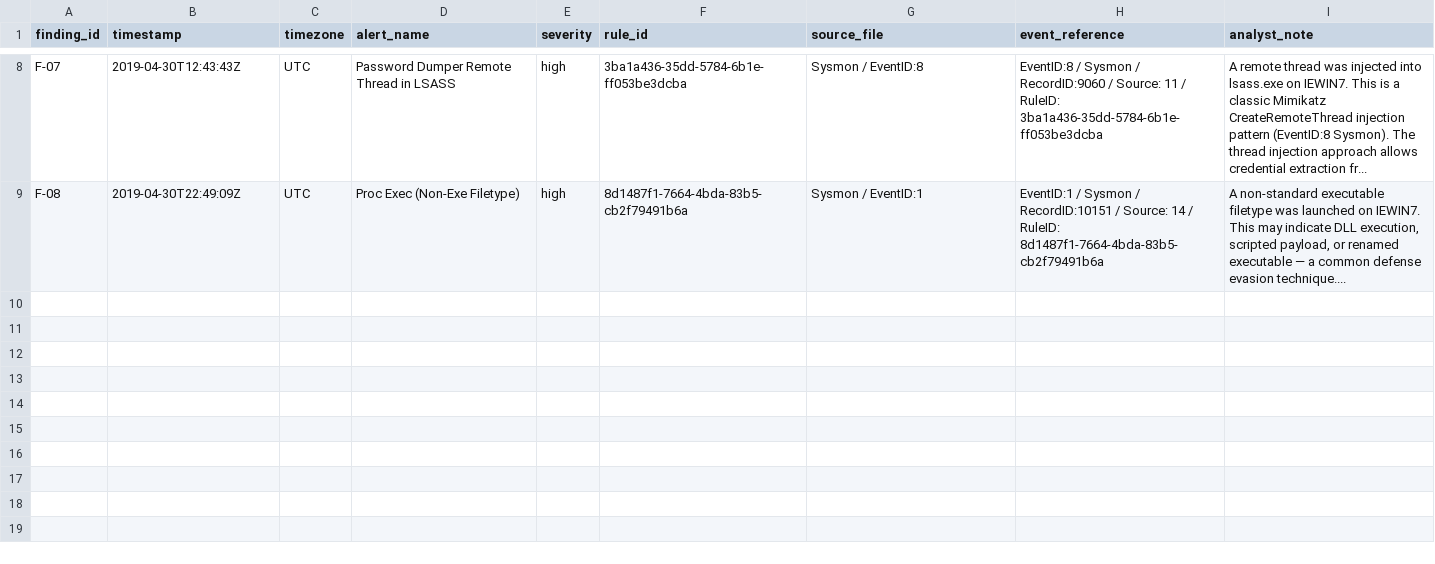
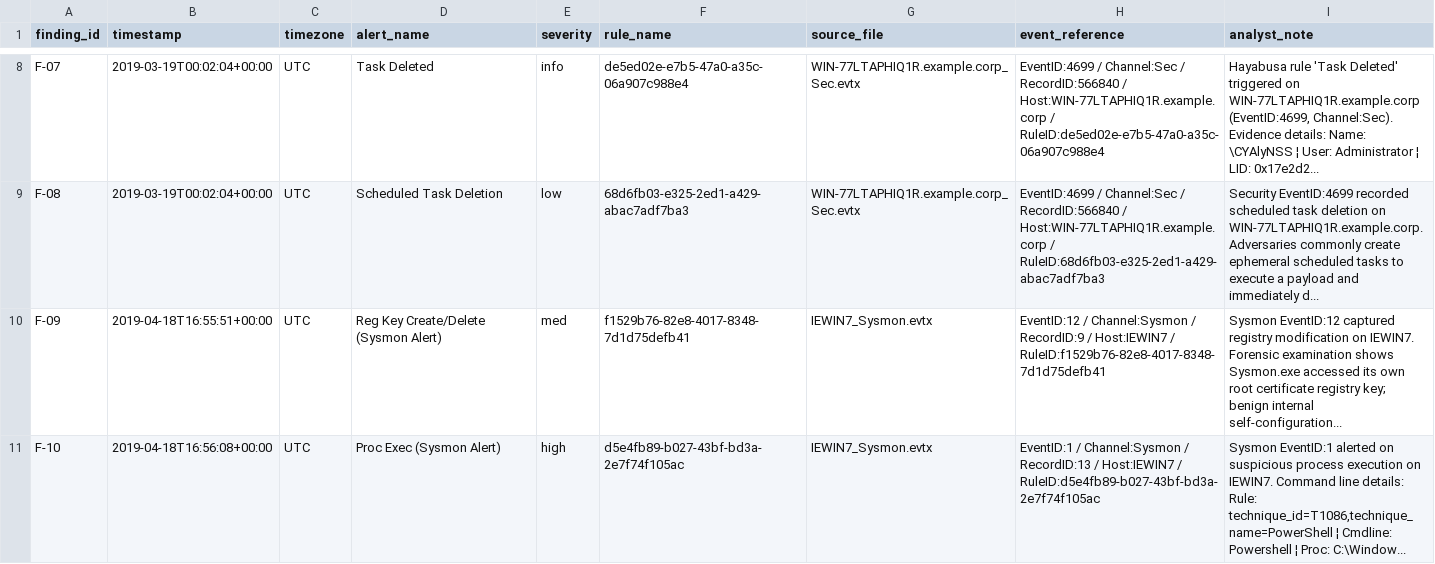
Before and after one commit to pshreeprabha-rgb/skill_lab, a CSV file: outputs/shortlist.csv, drawn as a sheet; only a part is shown, gaps mark what is left out; the diff covers the shown part only; the diff names each change by its address in the sheet, - before the commit and + after, or states it on an @@ line.

```diff
--- a/outputs/shortlist.csv
+++ b/outputs/shortlist.csv
-F1: rule_id
+F1: rule_name
-B8 (timestamp): 2019-04-30T12:43:43Z
+B8 (timestamp): 2019-03-19T00:02:04+00:00
-D8 (alert_name): Password Dumper Remote Thread in LSASS
+D8 (alert_name): Task Deleted
-E8 (severity): high
+E8 (severity): info
-F8 (rule_name): 3ba1a436-35dd-5784-6b1e-ff053be3dcba
+F8 (rule_name): de5ed02e-e7b5-47a0-a35c-06a907c988e4
-G8 (source_file): Sysmon / EventID:8
+G8 (source_file): WIN-77LTAPHIQ1R.example.corp_Sec.evtx
-H8 (event_reference): EventID:8 / Sysmon / RecordID:9060 / Source: 11 / RuleID: 3ba1a436-35dd-5784-6b1e-ff053be3dcba
+H8 (event_reference): EventID:4699 / Channel:Sec / RecordID:566840 / Host:WIN-77LTAPHIQ1R.example.corp / RuleID:de5ed02e-e7b5-47a0-a35c-06a907c988e4
-I8 (analyst_note): A remote thread was injected into lsass.exe on IEWIN7. This is a classic Mimikatz CreateRemoteThread injection pattern (EventID:8 Sysmon). The thread injection approach allows credential extraction fr...
+I8 (analyst_note): Hayabusa rule 'Task Deleted' triggered on WIN-77LTAPHIQ1R.example.corp (EventID:4699, Channel:Sec). Evidence details: Name: \CYAlyNSS ¦ User: Administrator ¦ LID: 0x17e2d2...
-B9 (timestamp): 2019-04-30T22:49:09Z
+B9 (timestamp): 2019-03-19T00:02:04+00:00
-D9 (alert_name): Proc Exec (Non-Exe Filetype)
+D9 (alert_name): Scheduled Task Deletion
-E9 (severity): high
+E9 (severity): low
-F9 (rule_name): 8d1487f1-7664-4bda-83b5-cb2f79491b6a
+F9 (rule_name): 68d6fb03-e325-2ed1-a429-abac7adf7ba3
-G9 (source_file): Sysmon / EventID:1
+G9 (source_file): WIN-77LTAPHIQ1R.example.corp_Sec.evtx
-H9 (event_reference): EventID:1 / Sysmon / RecordID:10151 / Source: 14 / RuleID: 8d1487f1-7664-4bda-83b5-cb2f79491b6a
+H9 (event_reference): EventID:4699 / Channel:Sec / RecordID:566840 / Host:WIN-77LTAPHIQ1R.example.corp / RuleID:68d6fb03-e325-2ed1-a429-abac7adf7ba3
-I9 (analyst_note): A non-standard executable filetype was launched on IEWIN7. This may indicate DLL execution, scripted payload, or renamed executable — a common defense evasion technique....
+I9 (analyst_note): Security EventID:4699 recorded scheduled task deletion on WIN-77LTAPHIQ1R.example.corp. Adversaries commonly create ephemeral scheduled tasks to execute a payload and immediately d...
+row 10: F-09 | 2019-04-18T16:55:51+00:00 | UTC | Reg Key Create/Delete (Sysmon Alert) | med | f1529b76-82e8-4017-8348-7d1d75defb41 | IEWIN7_Sysmon.evtx | EventID:12 / Channel:Sysmon / RecordID:9 / Host:IEWIN7 / RuleID:f1529b76-82e8-4017-8348-7d1d75defb41 | Sysmon EventID:12 captured registry modification on IEWIN7. Forensic examination shows Sysmon.exe accessed its own root certificate registry key; benign internal self-configuration...
+row 11: F-10 | 2019-04-18T16:56:08+00:00 | UTC | Proc Exec (Sysmon Alert) | high | d5e4fb89-b027-43bf-bd3a-2e7f74f105ac | IEWIN7_Sysmon.evtx | EventID:1 / Channel:Sysmon / RecordID:13 / Host:IEWIN7 / RuleID:d5e4fb89-b027-43bf-bd3a-2e7f74f105ac | Sysmon EventID:1 alerted on suspicious process execution on IEWIN7. Command line details: Rule: technique_id=T1086,technique_name=PowerShell ¦ Cmdline: Powershell ¦ Proc: C:\Window...
```
Also changed, not shown: 9 added rows and 34 edited cells elsewhere in this file, data/dataset_inventory.csv, outputs/raw/hayabusa_real_output.csv, 35 other files.
